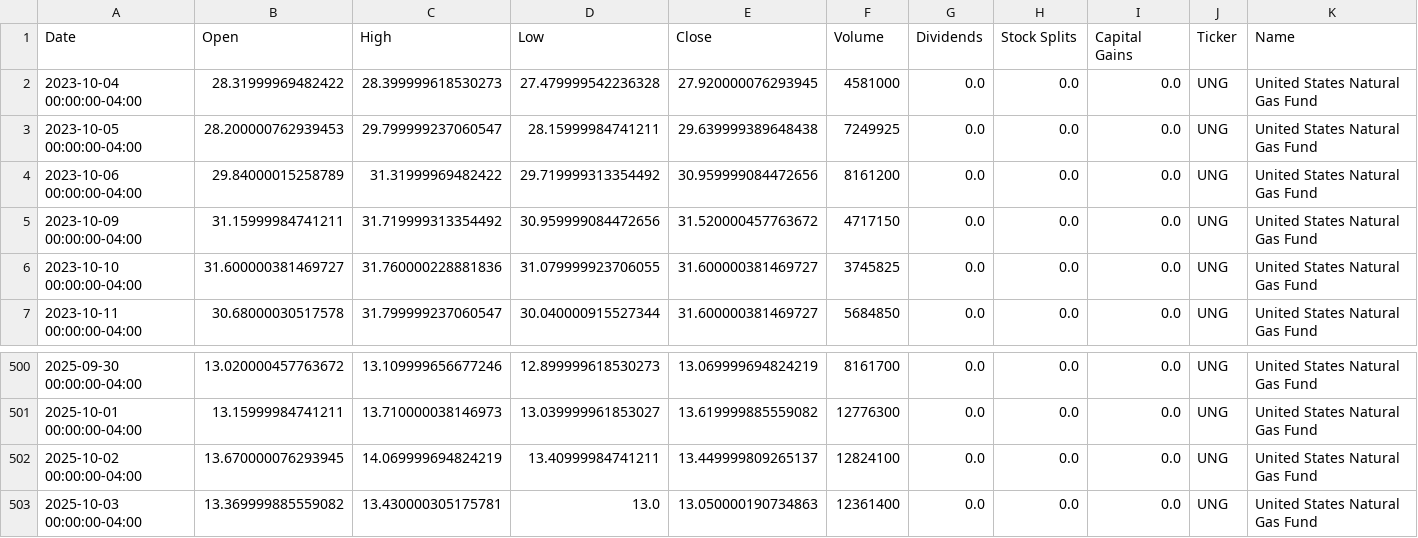
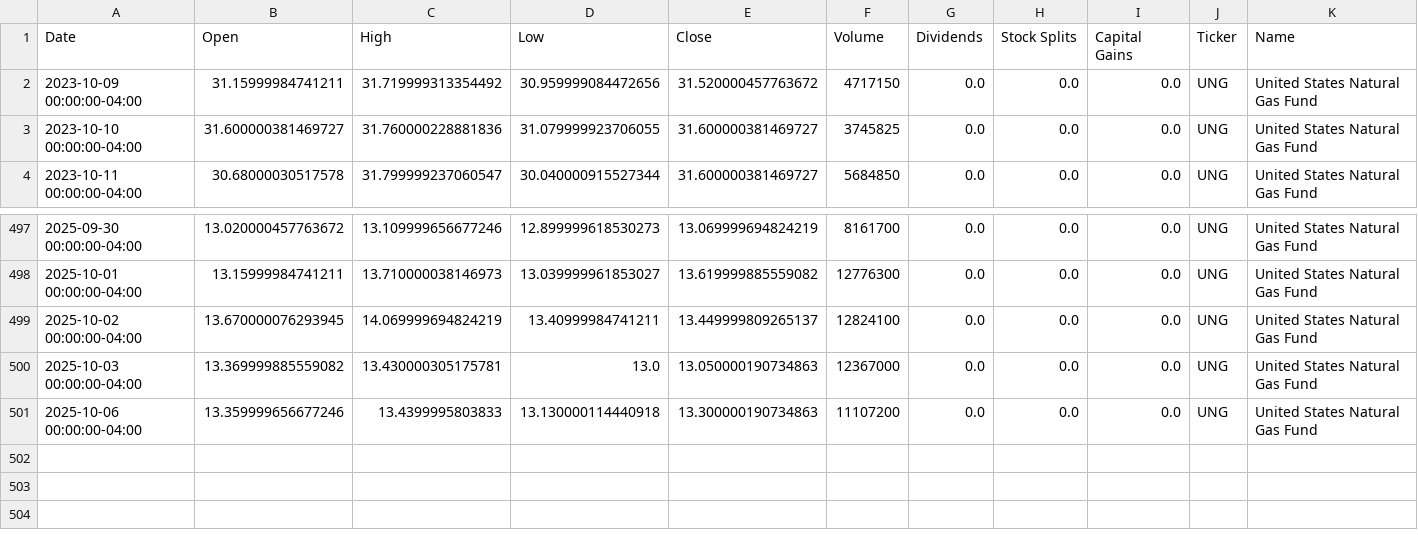
Before and after one commit to dylanmcd0/energy-analysis, a CSV file: data/financial/yfinance/UNG.csv, drawn as a sheet; only a part is shown, gaps mark what is left out.

```diff
--- a/data/financial/yfinance/UNG.csv
+++ b/data/financial/yfinance/UNG.csv
@@ -1,5 +1,2 @@
 Date,Open,High,Low,Close,Volume,Dividends,Stock Splits,Capital Gains,Ticker,Name
-2023-10-04 00:00:00-04:00,28.31999969482422,28.399999618530273,27.479999542236328,27.920000076293945,4581000,0.0,0.0,0.0,UNG,United States Natural Gas Fund
-2023-10-05 00:00:00-04:00,28.200000762939453,29.799999237060547,28.15999984741211,29.639999389648438,7249925,0.0,0.0,0.0,UNG,United States Natural Gas Fund
-2023-10-06 00:00:00-04:00,29.84000015258789,31.31999969482422,29.719999313354492,30.959999084472656,8161200,0.0,0.0,0.0,UNG,United States Natural Gas Fund
 2023-10-09 00:00:00-04:00,31.15999984741211,31.719999313354492,30.959999084472656,31.520000457763672,4717150,0.0,0.0,0.0,UNG,United States Natural Gas Fund
@@ -502,2 +499,3 @@ Date,Open,High,Low,Close,Volume,Dividends,Stock Splits,Capital Gains,Ticker,Name
 2025-10-02 00:00:00-04:00,13.670000076293945,14.069999694824219,13.40999984741211,13.449999809265137,12824100,0.0,0.0,0.0,UNG,United States Natural Gas Fund
-2025-10-03 00:00:00-04:00,13.369999885559082,13.430000305175781,13.0,13.050000190734863,12361400,0.0,0.0,0.0,UNG,United States Natural Gas Fund
+2025-10-03 00:00:00-04:00,13.369999885559082,13.430000305175781,13.0,13.050000190734863,12367000,0.0,0.0,0.0,UNG,United States Natural Gas Fund
+2025-10-06 00:00:00-04:00,13.359999656677246,13.4399995803833,13.130000114440918,13.300000190734863,11107200,0.0,0.0,0.0,UNG,United States Natural Gas Fund
```
Also changed, not shown: data/financial/yfinance/OXY.csv, data/financial/yfinance/VDE.csv, 18 other files.
